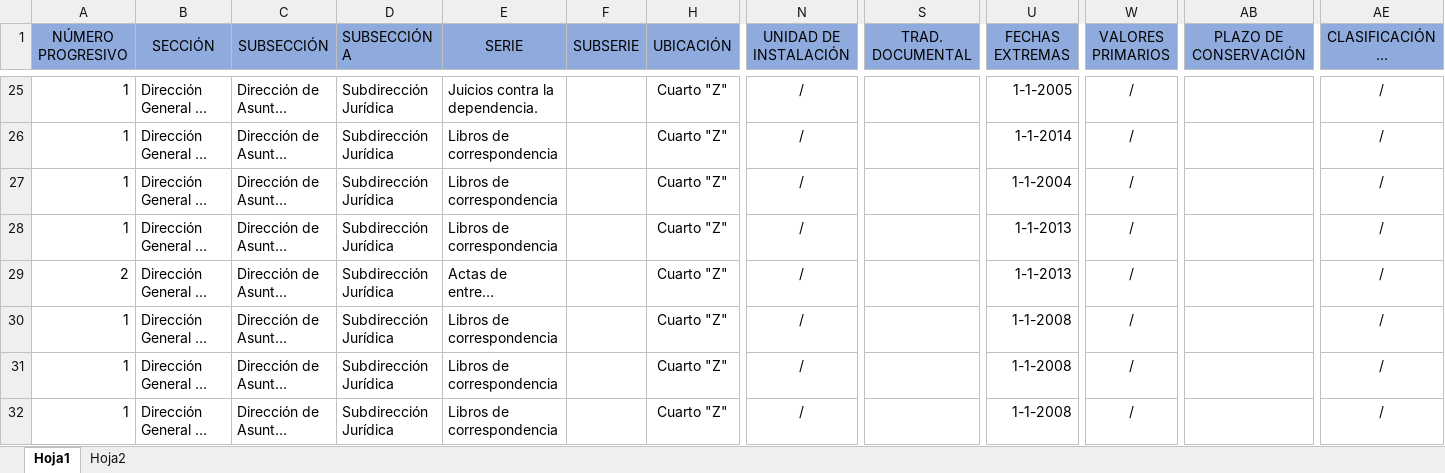
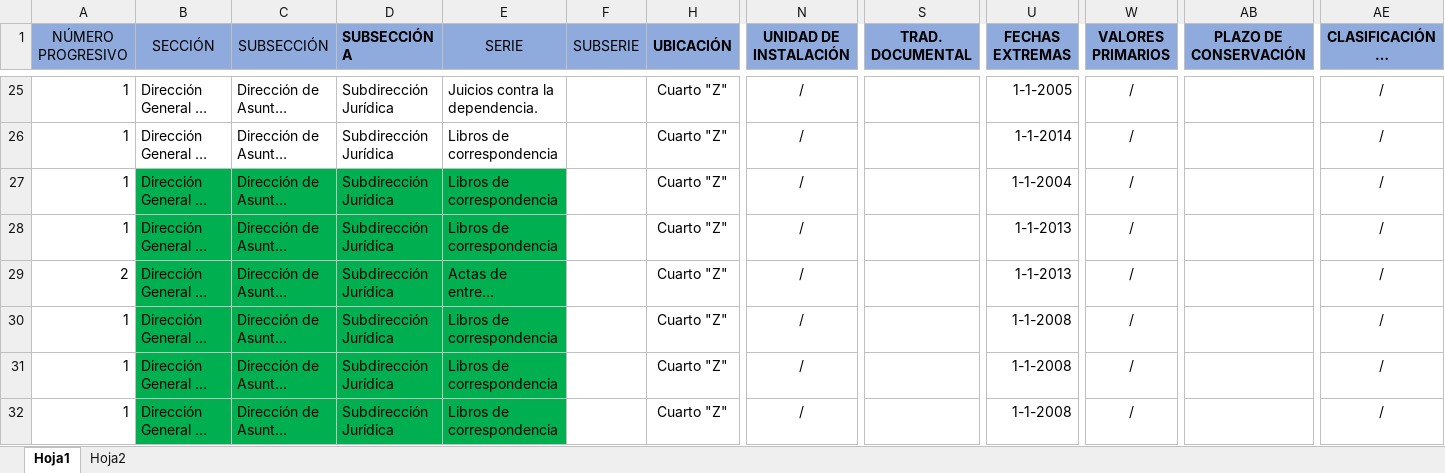
Before and after one commit to vianacostat/Prueba-Vianey, an Excel workbook: 202008-RSC-qGqotS9nbL-FORMATOREGISTRO (2).xlsx, sheet Hoja1, drawn as a sheet; only a part is shown, gaps mark what is left out; long unchanged cells end in …; values as stored, in another font and other column widths than the file's, no borders; the diff covers the shown part only; the diff names each change by its address in the sheet, - before the commit and + after, or states it on an @@ line.

Commit message:
modificacion archivo excel

```diff
--- a/202008-RSC-qGqotS9nbL-FORMATOREGISTRO (2).xlsx (sheet Hoja1)
+++ b/202008-RSC-qGqotS9nbL-FORMATOREGISTRO (2).xlsx (sheet Hoja1)
-D1 bold: off
+D1 bold: on
-H1 bold: off
+H1 bold: on
-N1 bold: off
+N1 bold: on
-S1 bold: off
+S1 bold: on
-U1 bold: off
+U1 bold: on
-W1 bold: off
+W1 bold: on
-AB1 bold: off
+AB1 bold: on
-AE1 bold: off
+AE1 bold: on
-B27:E32 fill: none
+B27:E32 fill: #00B050
```
Also changed, not shown: cell formats elsewhere in this sheet.
